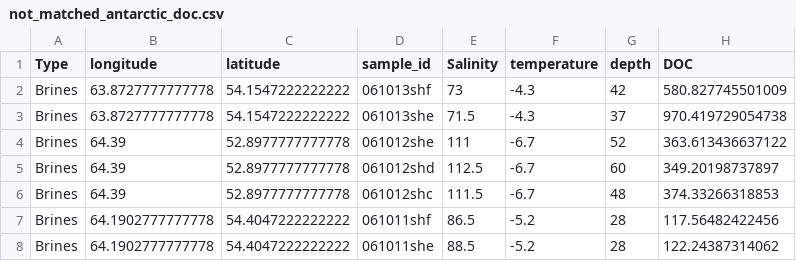
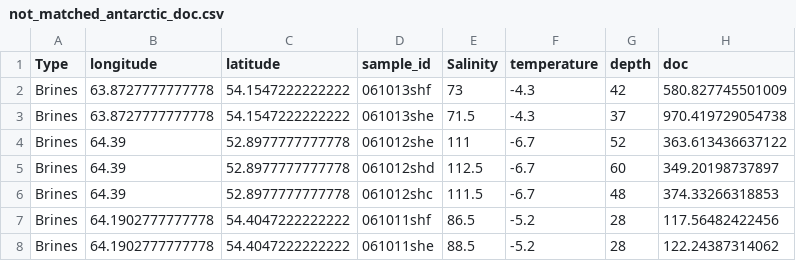
Before and after one commit to PMassicotte/cdoc, a CSV file: tmp/not_matched_antarctic_doc.csv, drawn as a sheet; only a part is shown.

```diff
--- a/tmp/not_matched_antarctic_doc.csv
+++ b/tmp/not_matched_antarctic_doc.csv
@@ -1,2 +1,2 @@
-Type,longitude,latitude,sample_id,Salinity,temperature,depth,DOC
+Type,longitude,latitude,sample_id,Salinity,temperature,depth,doc
 Brines,63.8727777777778,54.1547222222222,061013shf,73,-4.3,42,580.827745501009
```
Also changed, not shown: 2 other files.
